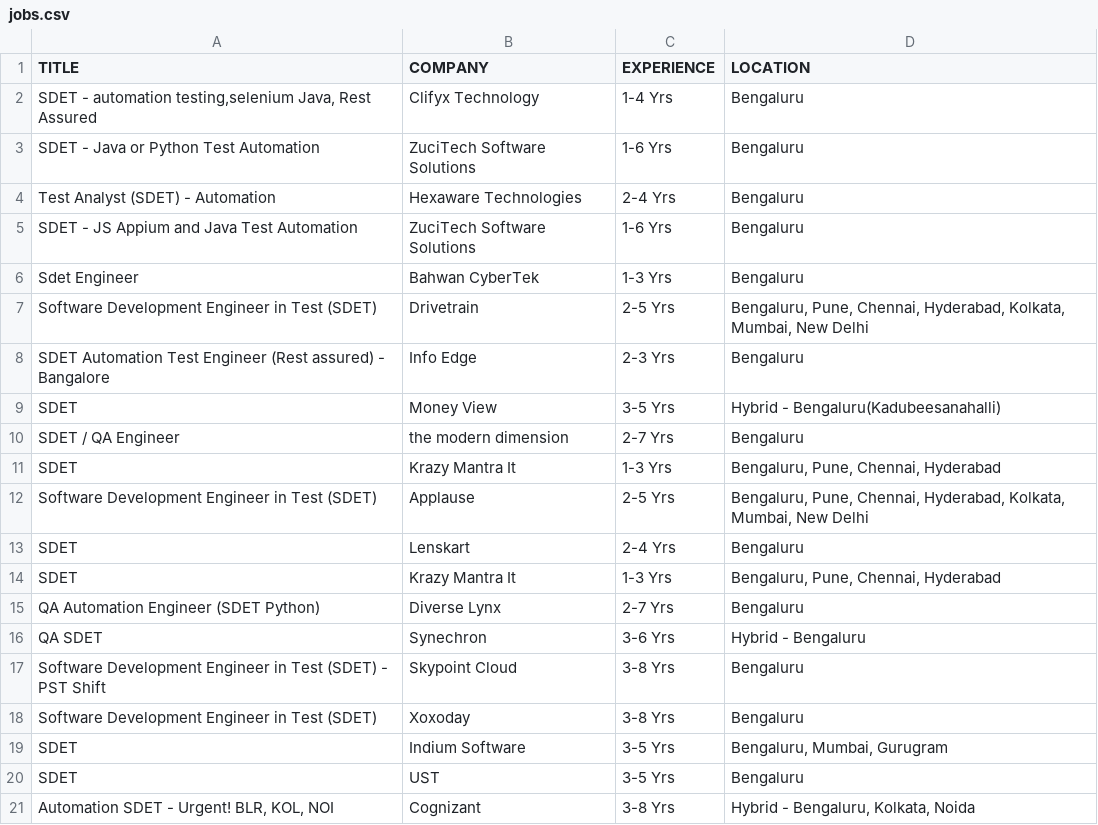
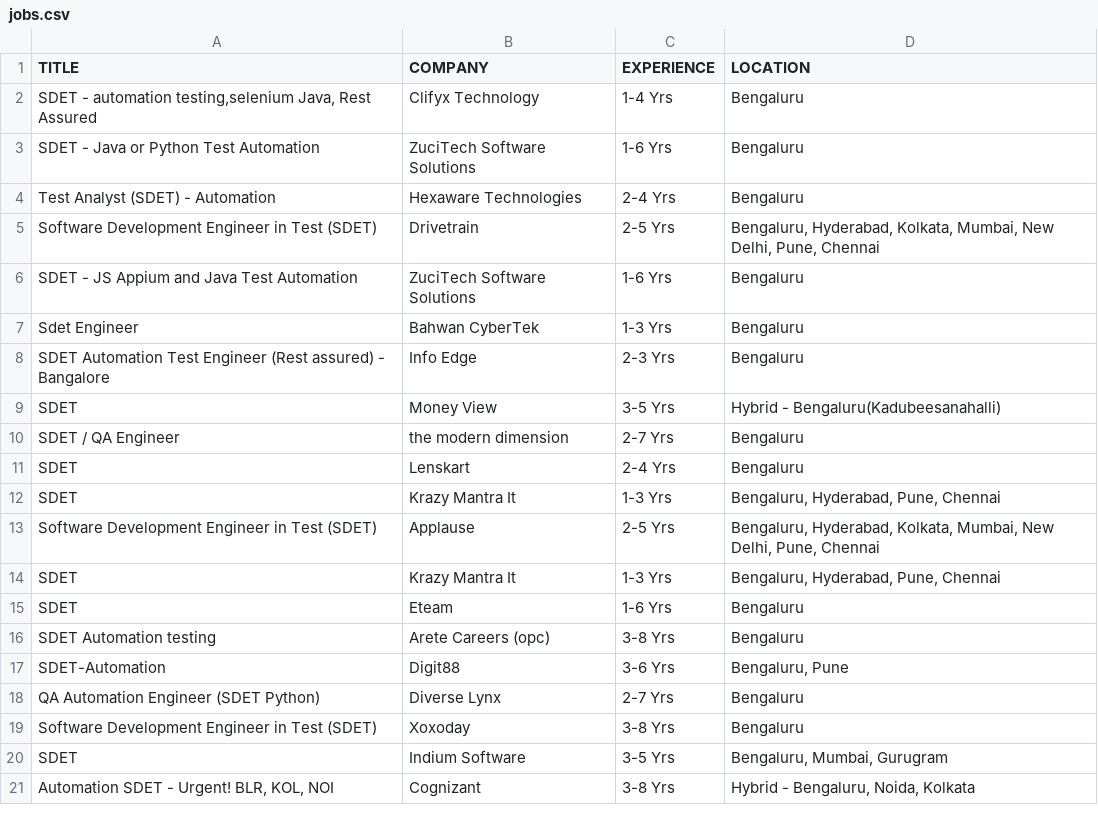
Before and after one commit to typicalengineer008/playwright-naukri-automation, a CSV file: data/jobs.csv, drawn as a sheet.

```diff
--- a/data/jobs.csv
+++ b/data/jobs.csv
@@ -4,5 +4,5 @@ SDET - Java or Python Test Automation,ZuciTech Software Solutions,1-6 Yrs,Bengal
 Test Analyst (SDET) - Automation,Hexaware Technologies,2-4 Yrs,Bengaluru
+Software Development Engineer in Test (SDET),Drivetrain,2-5 Yrs,"Bengaluru, Hyderabad, Kolkata, Mumbai, New Delhi, Pune, Chennai"
 SDET - JS Appium and Java Test Automation,ZuciTech Software Solutions,1-6 Yrs,Bengaluru
 Sdet Engineer,Bahwan CyberTek,1-3 Yrs,Bengaluru
-Software Development Engineer in Test (SDET),Drivetrain,2-5 Yrs,"Bengaluru, Pune, Chennai, Hyderabad, Kolkata, Mumbai, New Delhi"
 SDET Automation Test Engineer (Rest assured) - Bangalore,Info Edge,2-3 Yrs,Bengaluru
@@ -10,12 +10,12 @@ SDET,Money View,3-5 Yrs,Hybrid - Bengaluru(Kadubeesanahalli)
 SDET / QA Engineer,the modern dimension,2-7 Yrs,Bengaluru
-SDET,Krazy Mantra It,1-3 Yrs,"Bengaluru, Pune, Chennai, Hyderabad"
-Software Development Engineer in Test (SDET),Applause,2-5 Yrs,"Bengaluru, Pune, Chennai, Hyderabad, Kolkata, Mumbai, New Delhi"
 SDET,Lenskart,2-4 Yrs,Bengaluru
-SDET,Krazy Mantra It,1-3 Yrs,"Bengaluru, Pune, Chennai, Hyderabad"
+SDET,Krazy Mantra It,1-3 Yrs,"Bengaluru, Hyderabad, Pune, Chennai"
+Software Development Engineer in Test (SDET),Applause,2-5 Yrs,"Bengaluru, Hyderabad, Kolkata, Mumbai, New Delhi, Pune, Chennai"
+SDET,Krazy Mantra It,1-3 Yrs,"Bengaluru, Hyderabad, Pune, Chennai"
+SDET,Eteam,1-6 Yrs,Bengaluru
+SDET Automation testing,Arete Careers (opc),3-8 Yrs,Bengaluru
+SDET-Automation,Digit88,3-6 Yrs,"Bengaluru, Pune"
 QA Automation Engineer (SDET Python),Diverse Lynx,2-7 Yrs,Bengaluru
-QA SDET,Synechron,3-6 Yrs,Hybrid - Bengaluru
-Software Development Engineer in Test (SDET) - PST Shift,Skypoint Cloud,3-8 Yrs,Bengaluru
 Software Development Engineer in Test (SDET),Xoxoday,3-8 Yrs,Bengaluru
 SDET,Indium Software,3-5 Yrs,"Bengaluru, Mumbai, Gurugram"
-SDET,UST,3-5 Yrs,Bengaluru
-"Automation SDET - Urgent! BLR, KOL, NOI",Cognizant,3-8 Yrs,"Hybrid - Bengaluru, Kolkata, Noida"
+"Automation SDET - Urgent! BLR, KOL, NOI",Cognizant,3-8 Yrs,"Hybrid - Bengaluru, Noida, Kolkata"
```
Also changed, not shown: 4 other files.
